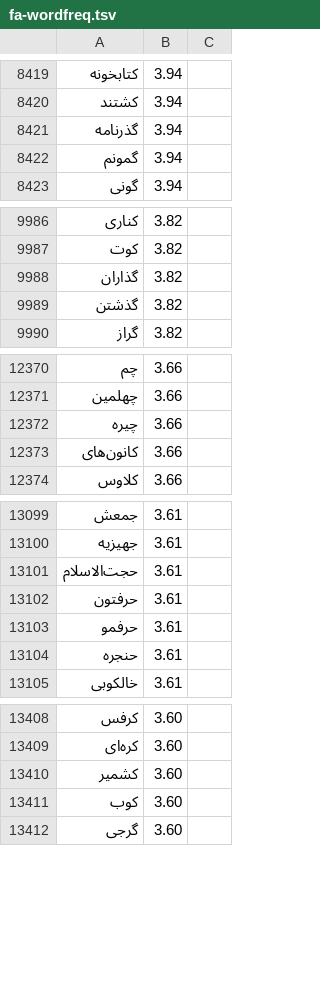
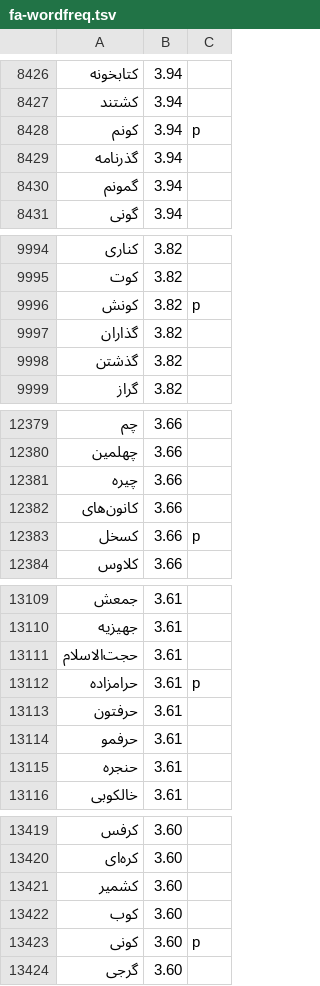
Before and after one commit to EpicNicks/Persian-Phonetic-IME, a TSV file: data/dict/fa-wordfreq.tsv, drawn as a sheet; only a part is shown, gaps mark what is left out; the diff covers the shown part only.

```diff
--- a/data/dict/fa-wordfreq.tsv
+++ b/data/dict/fa-wordfreq.tsv
@@ -8420,2 +8427,3 @@
 کشتند	3.94
+کونم	3.94	p
 گذرنامه	3.94
@@ -9987,2 +9995,3 @@
 کوت	3.82
+کونش	3.82	p
 گذاران	3.82
@@ -12373,2 +12382,3 @@
 کانون‌های	3.66
+کسخل	3.66	p
 کلاوس	3.66
@@ -13101,2 +13111,3 @@
 حجت‌الاسلام	3.61
+حرامزاده	3.61	p
 حرفتون	3.61
@@ -13411,2 +13422,3 @@
 کوب	3.60
+کونی	3.60	p
 گرجی	3.60
```
Also changed, not shown: 26 added rows and 15 edited cells elsewhere in this file, 52 other files.
